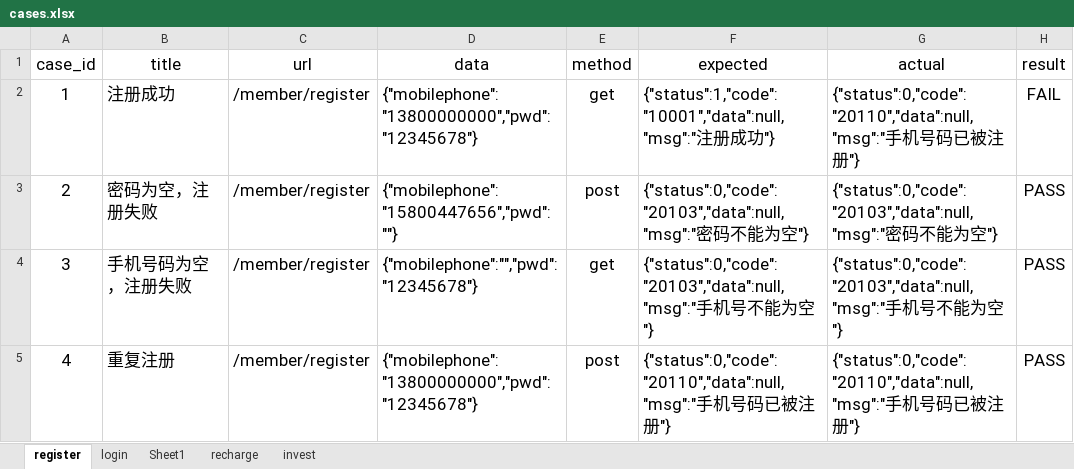
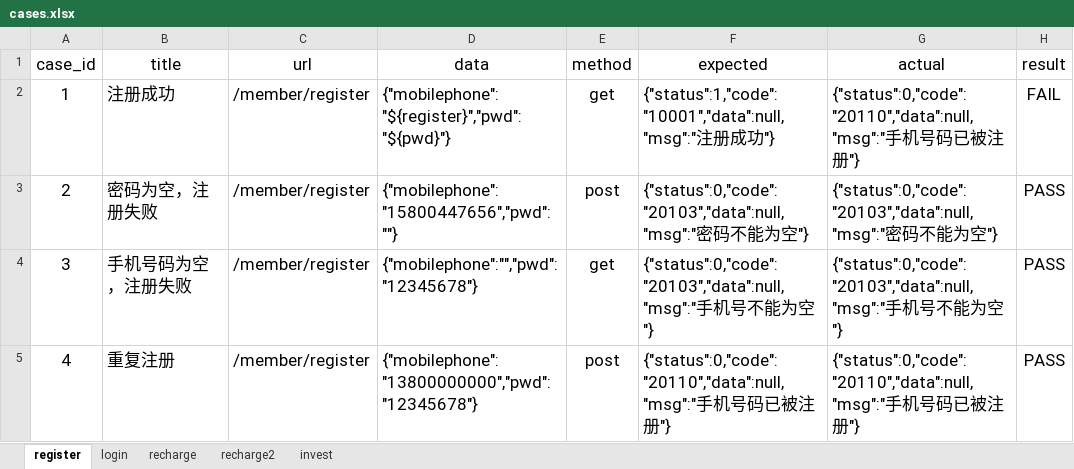
Before and after one commit to xj121/python12-api, an Excel workbook: datas/cases.xlsx, sheet register, drawn as a sheet; values as stored, in another font and other column widths than the file's, no borders; the diff names each change by its address in the sheet, - before the commit and + after, or states it on an @@ line.

```diff
--- a/datas/cases.xlsx (sheet register)
+++ b/datas/cases.xlsx (sheet register)
-sheet tab: Sheet1
+sheet tab: recharge2
-D2 (data): {"mobilephone":"13800000000","pwd":"12345678"}
+D2 (data): {"mobilephone":"${register}","pwd":"${pwd}"}
```
Also changed, not shown: sheet recharge, sheet login, 10 other files.
